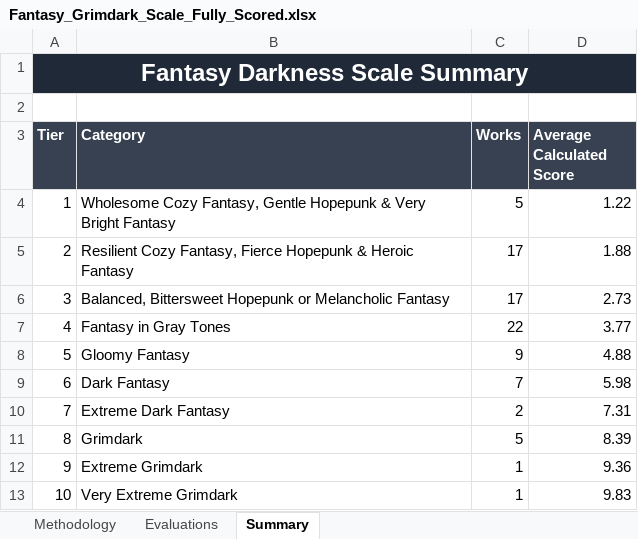
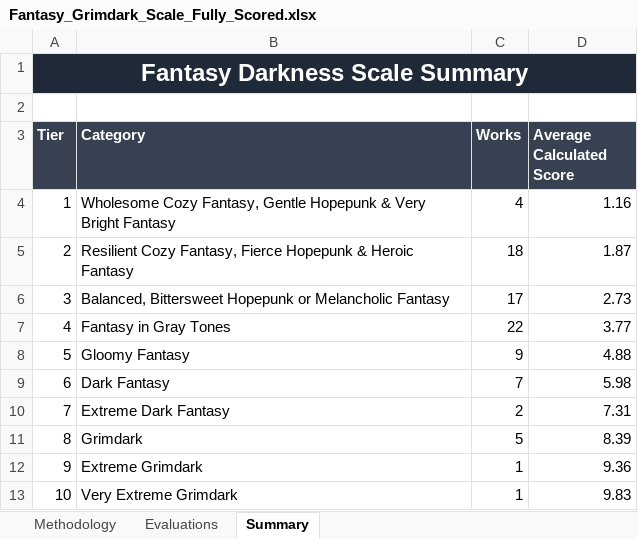
Before and after one commit to refo44/fantasy-darkness-scale, an Excel workbook: Fantasy_Grimdark_Scale_Fully_Scored.xlsx, sheet Summary, drawn as a sheet; values as stored, in another font and other column widths than the file's, no borders; charts and pictures not drawn; the diff names each change by its address in the sheet, - before the commit and + after, or states it on an @@ line.

```diff
--- a/Fantasy_Grimdark_Scale_Fully_Scored.xlsx (sheet Summary)
+++ b/Fantasy_Grimdark_Scale_Fully_Scored.xlsx (sheet Summary)
-C4 (Works): 5
+C4 (Works): 4
-D4 (Average Calculated Score): 1.22
+D4 (Average Calculated Score): 1.16
-C5 (Works): 17
+C5 (Works): 18
-D5 (Average Calculated Score): 1.88
+D5 (Average Calculated Score): 1.87
```
Also changed, not shown: sheet Evaluations, charts or pictures, 2 other files.
